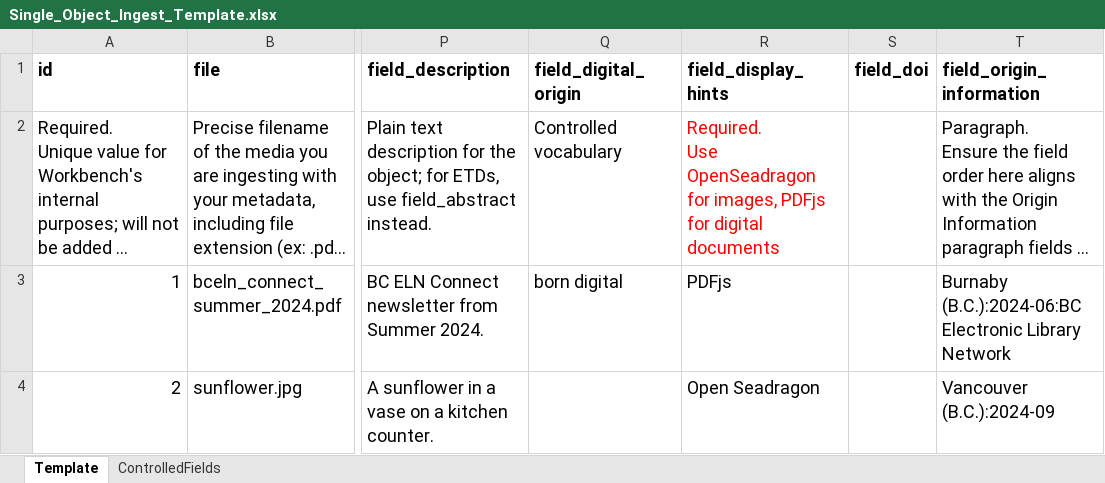
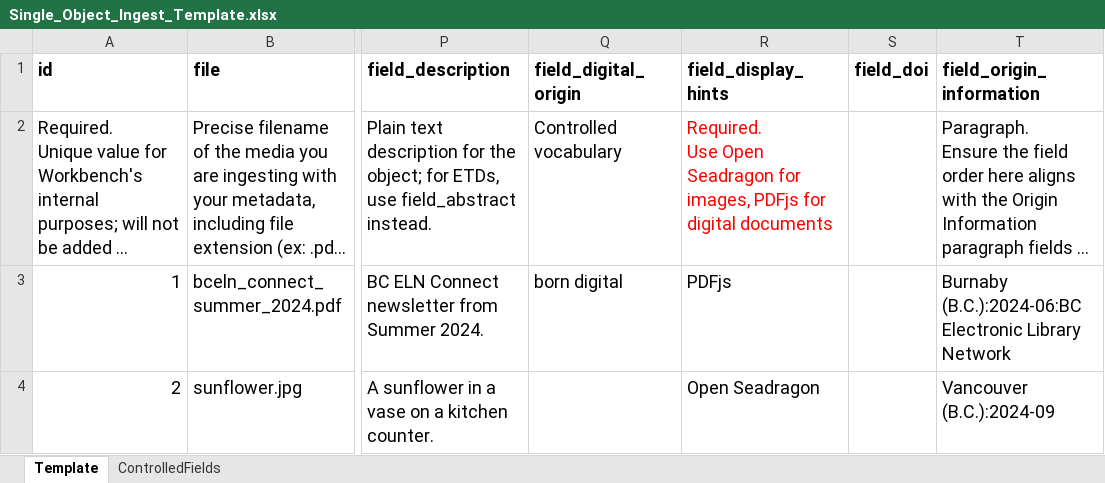
Before and after one commit to bceln/arca-templates, an Excel workbook: templates/CREATE/single object ingest/Single_Object_Ingest_Template.xlsx, sheet Template, drawn as a sheet; only a part is shown, gaps mark what is left out; long unchanged cells end in …; values as stored, in another font and other column widths than the file's, no borders; ↵ is a line break in a cell; the diff names each change by its address in the sheet, - before the commit and + after, or states it on an @@ line.

```diff
--- a/templates/CREATE/single object ingest/Single_Object_Ingest_Template.xlsx (sheet Template)
+++ b/templates/CREATE/single object ingest/Single_Object_Ingest_Template.xlsx (sheet Template)
-R2 (field_display_hints): Required. ↵ Use OpenSeadragon for images,…
+R2 (field_display_hints): Required. ↵ Use Open Seadragon for images,…
```
Also changed, not shown: templates/CREATE/paged object ingest/Paged_Object_Ingest_Template.xlsx.
